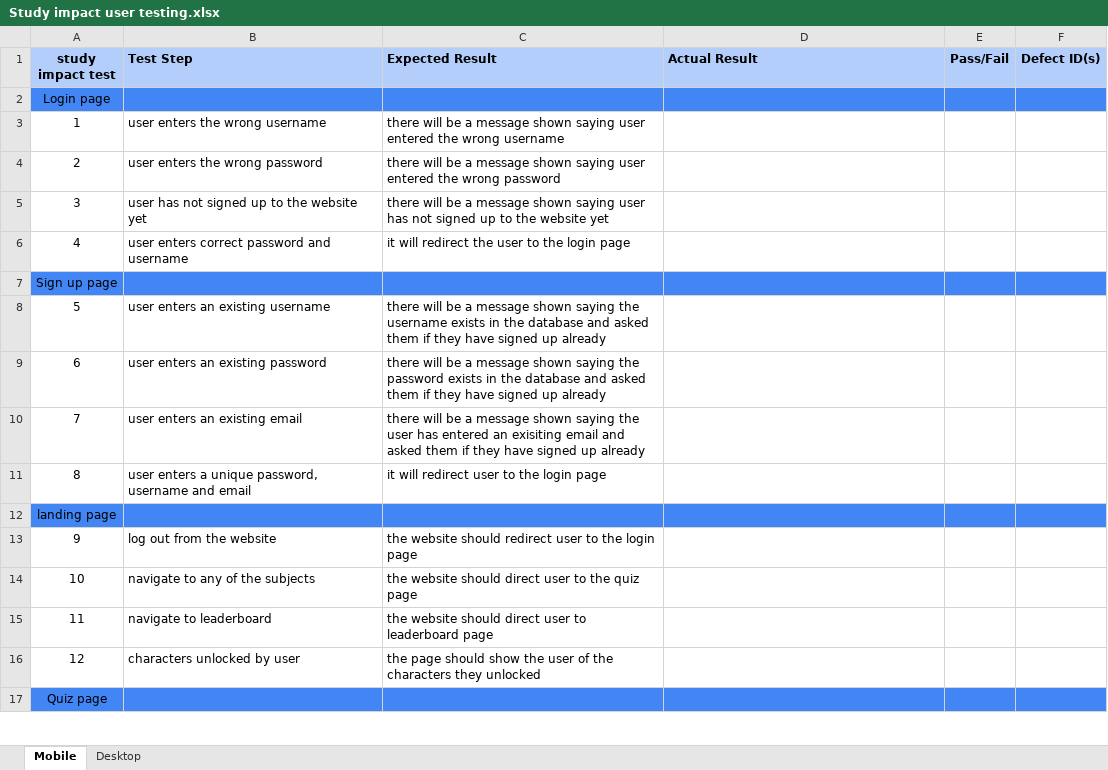
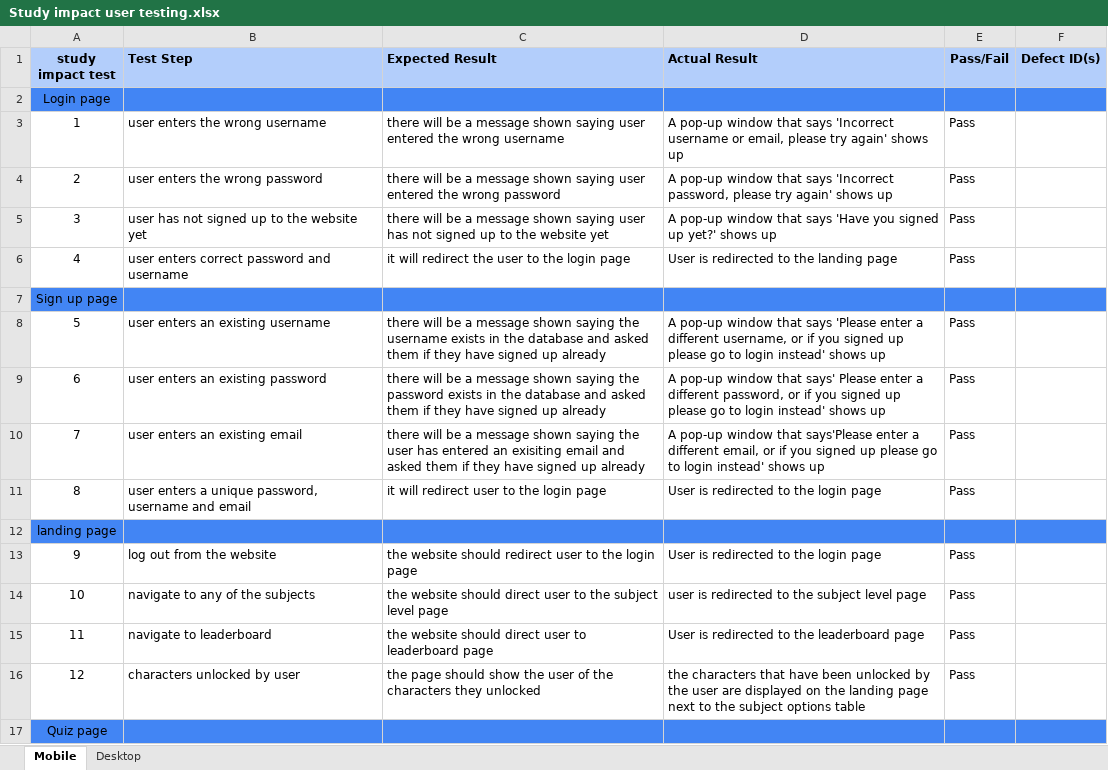
Before and after one commit to NataliekohNP/ID-Assignment2, an Excel workbook: Study impact user testing.xlsx, sheet Mobile, drawn as a sheet; only a part is shown; values as stored, in another font and other column widths than the file's, no borders; the diff covers the shown part only; the diff names each change by its address in the sheet, - before the commit and + after, or states it on an @@ line.

```diff
--- a/Study impact user testing.xlsx (sheet Mobile)
+++ b/Study impact user testing.xlsx (sheet Mobile)
-D3 (Actual Result): (empty)
+D3 (Actual Result): A pop-up window that says 'Incorrect username or email, please try again' shows up
-E3:E6 (Pass/Fail): (empty)
+E3:E6 (Pass/Fail): Pass
-D4 (Actual Result): (empty)
+D4 (Actual Result): A pop-up window that says 'Incorrect password, please try again' shows up
-D5 (Actual Result): (empty)
+D5 (Actual Result): A pop-up window that says 'Have you signed up yet?' shows up
-D6 (Actual Result): (empty)
+D6 (Actual Result): User is redirected to the landing page
-D8 (Actual Result): (empty)
+D8 (Actual Result): A pop-up window that says 'Please enter a different username, or if you signed up please go to login instead' shows up
-E8:E11 (Pass/Fail): (empty)
+E8:E11 (Pass/Fail): Pass
-D9 (Actual Result): (empty)
+D9 (Actual Result): A pop-up window that says' Please enter a different password, or if you signed up please go to login instead' shows up
-D10 (Actual Result): (empty)
+D10 (Actual Result): A pop-up window that says'Please enter a different email, or if you signed up please go to login instead' shows up
-D11 (Actual Result): (empty)
+D11 (Actual Result): User is redirected to the login page
-D13 (Actual Result): (empty)
+D13 (Actual Result): User is redirected to the login page
-E13:E16 (Pass/Fail): (empty)
+E13:E16 (Pass/Fail): Pass
-C14 (Expected Result): …to the quiz page
+C14 (Expected Result): …to the subject level page
-D14 (Actual Result): (empty)
+D14 (Actual Result): user is redirected to the subject level page
-D15 (Actual Result): (empty)
+D15 (Actual Result): User is redirected to the leaderboard page
-D16 (Actual Result): (empty)
+D16 (Actual Result): the characters that have been unlocked by the user are displayed on the landing page next to the subject options table
```
Also changed, not shown: 20 edited cells elsewhere in this sheet.
